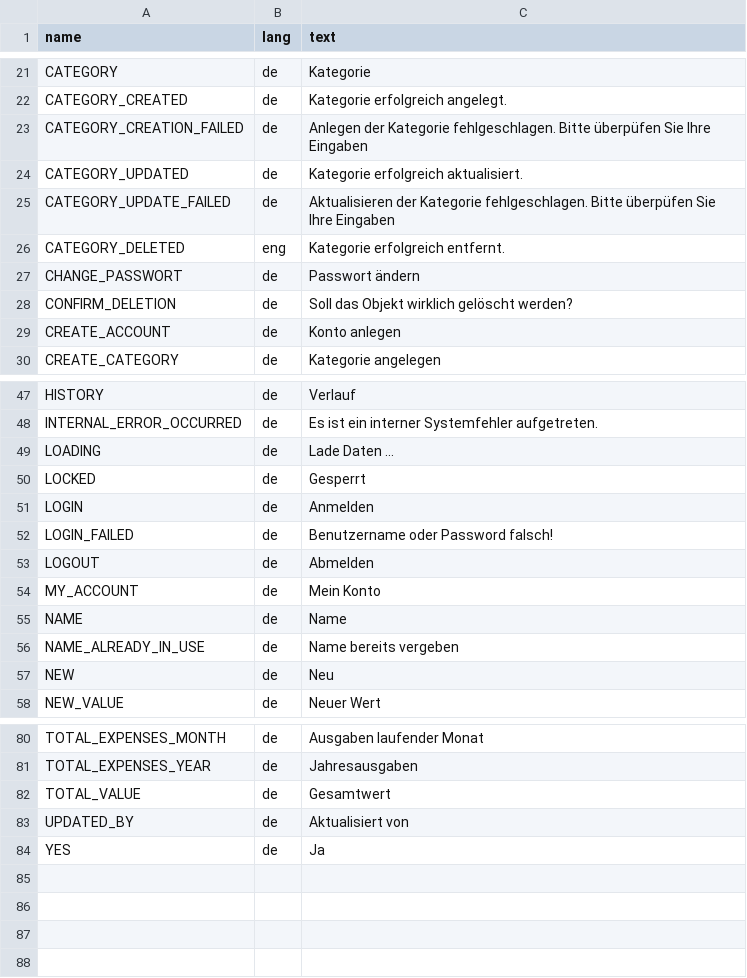
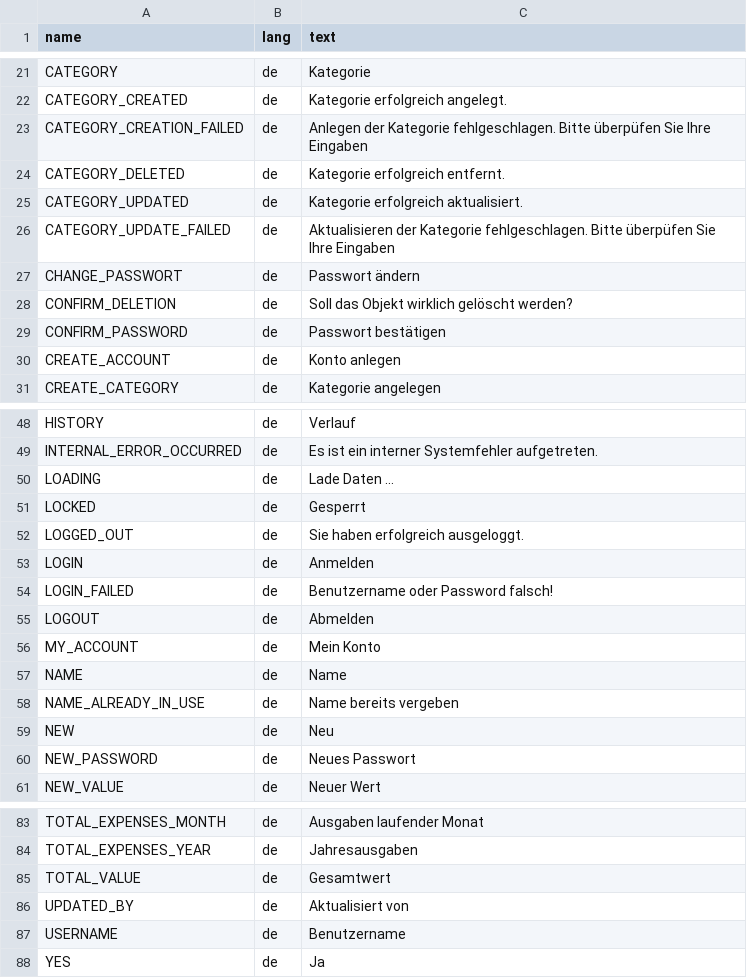
Before and after one commit to h3nr1-g/djangobudget, a CSV file: common/res/lang/de.csv, drawn as a sheet; only a part is shown, gaps mark what is left out; removed rows and columns are numbered as before the commit, all else as after; the diff names each change by its address in the sheet, - before the commit and + after, or states it on an @@ line.

```diff
--- a/common/res/lang/de.csv
+++ b/common/res/lang/de.csv
+row 24: CATEGORY_DELETED | de | Kategorie erfolgreich entfernt.
-row 26: CATEGORY_DELETED | eng | Kategorie erfolgreich entfernt.
+row 29: CONFIRM_PASSWORD | de | Passwort bestätigen
+row 52: LOGGED_OUT | de | Sie haben erfolgreich ausgeloggt.
+row 60: NEW_PASSWORD | de | Neues Passwort
+row 87: USERNAME | de | Benutzername
```
Also changed, not shown: common/res/lang/en-us.csv, 2 other files.
